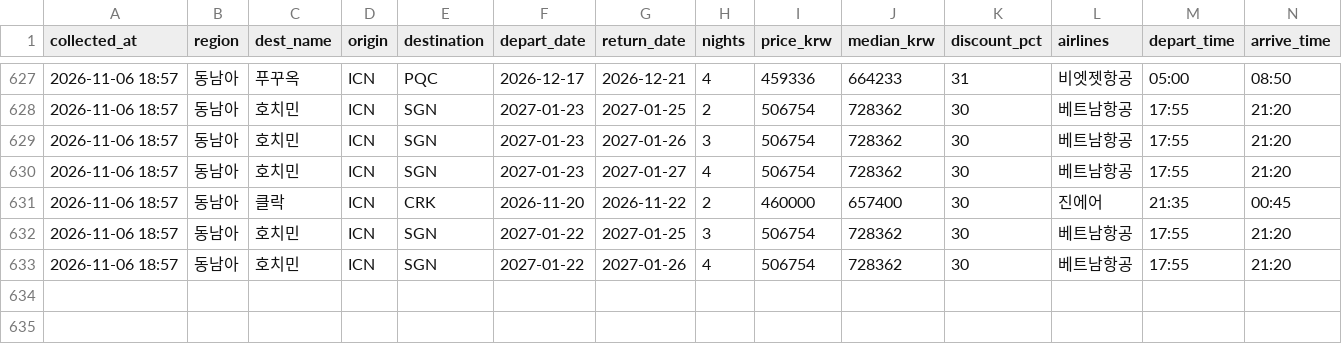
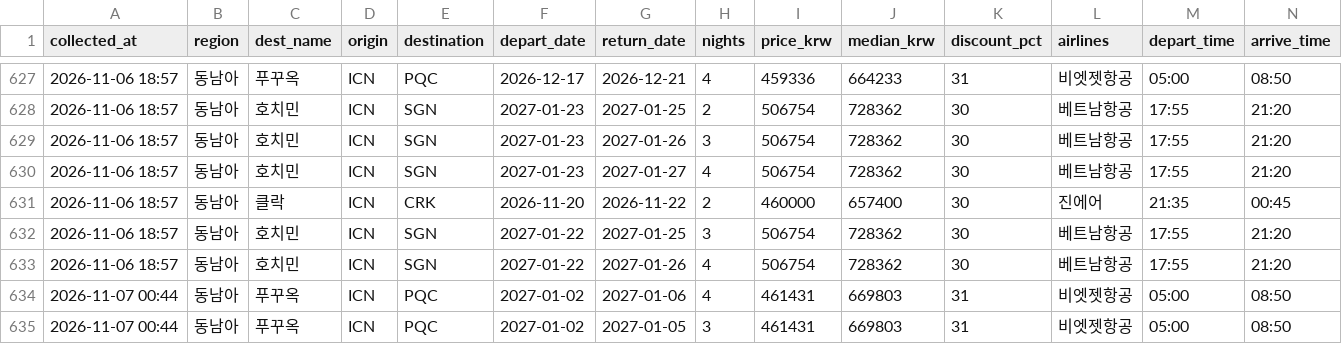
Before and after one commit to dochifree/flight-tracker, a CSV file: data/deals.csv, drawn as a sheet; only a part is shown, gaps mark what is left out.

Commit message:
data: 가격 업데이트 2026-11-06 16:29 UTC

```diff
--- a/data/deals.csv
+++ b/data/deals.csv
@@ -633 +633,3 @@
 2026-11-06 18:57,동남아,호치민,ICN,SGN,2027-01-22,2027-01-26,4,506754,728362,30,베트남항공,17:55,21:20
+2026-11-07 00:44,동남아,푸꾸옥,ICN,PQC,2027-01-02,2027-01-06,4,461431,669803,31,비엣젯항공,05:00,08:50
+2026-11-07 00:44,동남아,푸꾸옥,ICN,PQC,2027-01-02,2027-01-05,3,461431,669803,31,비엣젯항공,05:00,08:50
```
Also changed, not shown: data/summary.csv, 3 other files.
